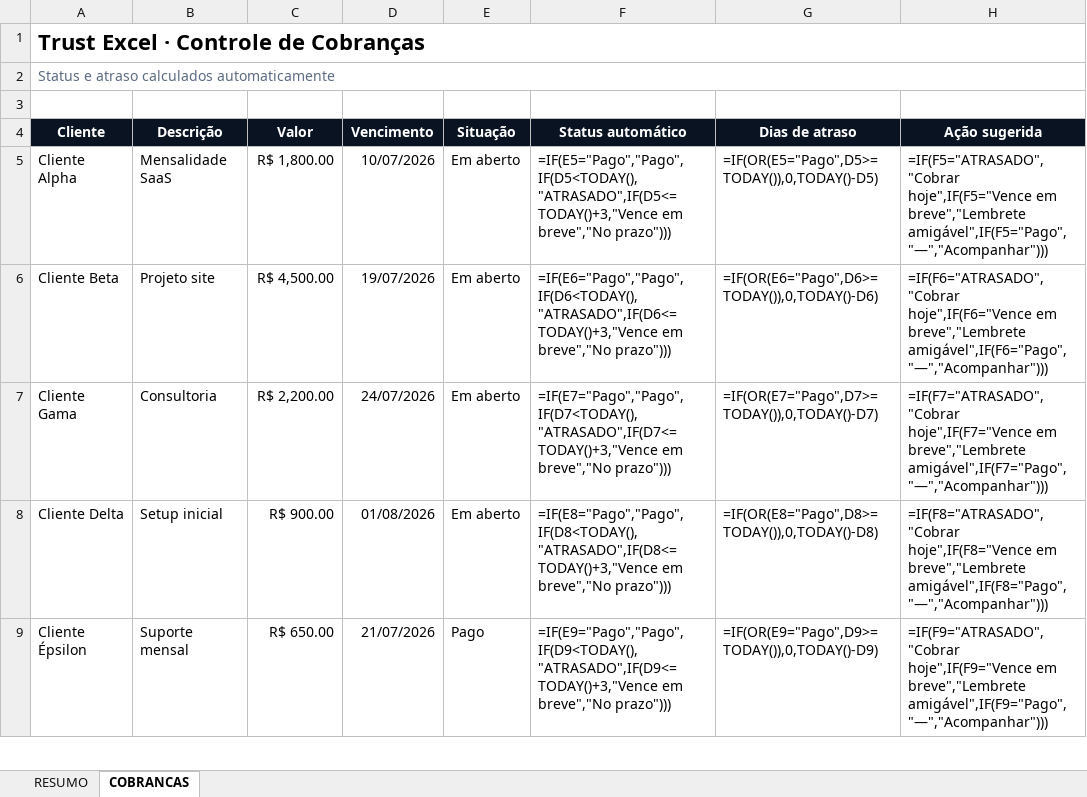
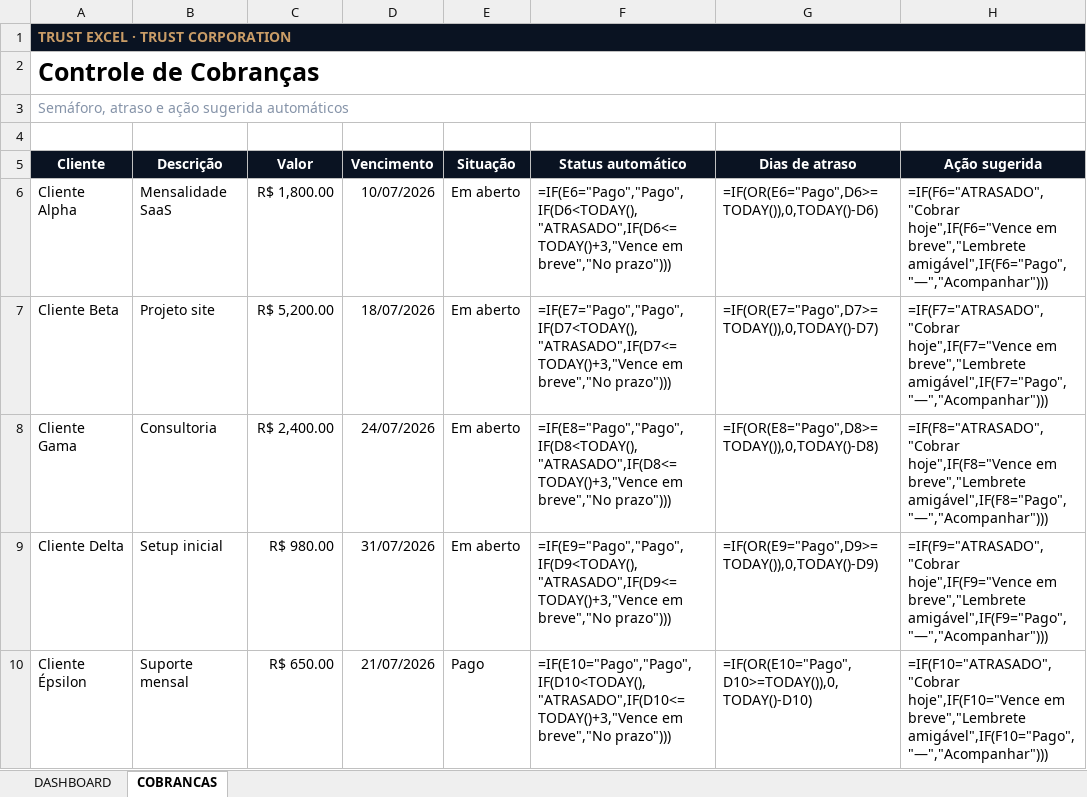
Before and after one commit to Trustcorporation88/Excel, an Excel workbook: public/planilhas/04_controle_de_cobrancas.xlsx, sheet COBRANCAS, drawn as a sheet; only a part is shown; values as stored, in another font and other column widths than the file's, no borders; formulas without a stored value are shown as written; conditional formats not drawn; addresses are those after the commit; the diff covers the shown part only; the diff names each change by its address in the sheet, - before the commit and + after, or states it on an @@ line.

```diff
--- a/public/planilhas/04_controle_de_cobrancas.xlsx (sheet COBRANCAS)
+++ b/public/planilhas/04_controle_de_cobrancas.xlsx (sheet COBRANCAS)
-sheet tab: RESUMO
+sheet tab: DASHBOARD
-A1 (Cliente): Trust Excel · Controle de Cobranças
+A1 (Cliente): TRUST EXCEL · TRUST CORPORATION
@@ A1 fill: none → #0A1322, text colour: black → #C99C66, text size: smaller @@
-A2 (Cliente): Status e atraso calculados automaticamente
+A2 (Cliente): Controle de Cobranças
@@ A2 bold: off → on, text colour: #5C6B82 → black, text size: larger @@
+row 3: Semáforo, atraso e ação sugerida automáticos
-F6 (Status automático): =IF(E5="Pago","Pago",IF(D5<TODAY(),"ATRASADO",IF(D5<=TODAY()+3,"Vence em breve","No…
+F6 (Status automático): =IF(E6="Pago","Pago",IF(D6<TODAY(),"ATRASADO",IF(D6<=TODAY()+3,"Vence em breve","No…
-G6 (Dias de atraso): =IF(OR(E5="Pago",D5>=TODAY()),0,TODAY()-D5)
+G6 (Dias de atraso): =IF(OR(E6="Pago",D6>=TODAY()),0,TODAY()-D6)
-H6 (Ação sugerida): =IF(F5="ATRASADO","Cobrar hoje",IF(F5="Vence em breve","Lembrete amigável",IF(F5="Pago","—","Acompanhar")))
+H6 (Ação sugerida): =IF(F6="ATRASADO","Cobrar hoje",IF(F6="Vence em breve","Lembrete amigável",IF(F6="Pago","—","Acompanhar")))
-C7 (Valor): R$ 4,500.00
+C7 (Valor): R$ 5,200.00
-D7 (Vencimento): 19/07/2026
+D7 (Vencimento): 18/07/2026
-F7 (Status automático): =IF(E6="Pago","Pago",IF(D6<TODAY(),"ATRASADO",IF(D6<=TODAY()+3,"Vence em breve","No…
+F7 (Status automático): =IF(E7="Pago","Pago",IF(D7<TODAY(),"ATRASADO",IF(D7<=TODAY()+3,"Vence em breve","No…
-G7 (Dias de atraso): =IF(OR(E6="Pago",D6>=TODAY()),0,TODAY()-D6)
+G7 (Dias de atraso): =IF(OR(E7="Pago",D7>=TODAY()),0,TODAY()-D7)
-H7 (Ação sugerida): =IF(F6="ATRASADO","Cobrar hoje",IF(F6="Vence em breve","Lembrete amigável",IF(F6="Pago","—","Acompanhar")))
+H7 (Ação sugerida): =IF(F7="ATRASADO","Cobrar hoje",IF(F7="Vence em breve","Lembrete amigável",IF(F7="Pago","—","Acompanhar")))
-C8 (Valor): R$ 2,200.00
+C8 (Valor): R$ 2,400.00
-F8 (Status automático): =IF(E7="Pago","Pago",IF(D7<TODAY(),"ATRASADO",IF(D7<=TODAY()+3,"Vence em breve","No…
+F8 (Status automático): =IF(E8="Pago","Pago",IF(D8<TODAY(),"ATRASADO",IF(D8<=TODAY()+3,"Vence em breve","No…
-G8 (Dias de atraso): =IF(OR(E7="Pago",D7>=TODAY()),0,TODAY()-D7)
+G8 (Dias de atraso): =IF(OR(E8="Pago",D8>=TODAY()),0,TODAY()-D8)
-H8 (Ação sugerida): =IF(F7="ATRASADO","Cobrar hoje",IF(F7="Vence em breve","Lembrete amigável",IF(F7="Pago","—","Acompanhar")))
+H8 (Ação sugerida): =IF(F8="ATRASADO","Cobrar hoje",IF(F8="Vence em breve","Lembrete amigável",IF(F8="Pago","—","Acompanhar")))
-C9 (Valor): R$ 900.00
+C9 (Valor): R$ 980.00
-D9 (Vencimento): 01/08/2026
+D9 (Vencimento): 31/07/2026
-F9 (Status automático): =IF(E8="Pago","Pago",IF(D8<TODAY(),"ATRASADO",IF(D8<=TODAY()+3,"Vence em breve","No…
+F9 (Status automático): =IF(E9="Pago","Pago",IF(D9<TODAY(),"ATRASADO",IF(D9<=TODAY()+3,"Vence em breve","No…
-G9 (Dias de atraso): =IF(OR(E8="Pago",D8>=TODAY()),0,TODAY()-D8)
+G9 (Dias de atraso): =IF(OR(E9="Pago",D9>=TODAY()),0,TODAY()-D9)
-H9 (Ação sugerida): =IF(F8="ATRASADO","Cobrar hoje",IF(F8="Vence em breve","Lembrete amigável",IF(F8="Pago","—","Acompanhar")))
+H9 (Ação sugerida): =IF(F9="ATRASADO","Cobrar hoje",IF(F9="Vence em breve","Lembrete amigável",IF(F9="Pago","—","Acompanhar")))
-F10 (Status automático): =IF(E9="Pago","Pago",IF(D9<TODAY(),"ATRASADO",IF(D9<=TODAY()+3,"Vence em breve","No…
+F10 (Status automático): =IF(E10="Pago","Pago",IF(D10<TODAY(),"ATRASADO",IF(D10<=TODAY()+3,"Vence em breve","No…
-G10 (Dias de atraso): =IF(OR(E9="Pago",D9>=TODAY()),0,TODAY()-D9)
+G10 (Dias de atraso): =IF(OR(E10="Pago",D10>=TODAY()),0,TODAY()-D10)
-H10 (Ação sugerida): =IF(F9="ATRASADO","Cobrar hoje",IF(F9="Vence em breve","Lembrete amigável",IF(F9="Pago","—","Acompanhar")))
+H10 (Ação sugerida): =IF(F10="ATRASADO","Cobrar hoje",IF(F10="Vence em breve","Lembrete amigável",IF(F10="Pago","—","Acompanhar")))
```
Also changed, not shown: 11 added rows, 2 removed rows and 8 edited cells elsewhere in this sheet, sheet DASHBOARD, public/planilhas/01_controle_financeiro_pessoal.xlsx, public/planilhas/03_metas_e_habitos.xlsx, 10 other files.
